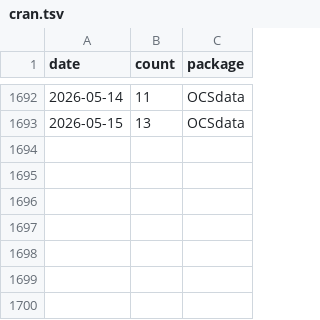
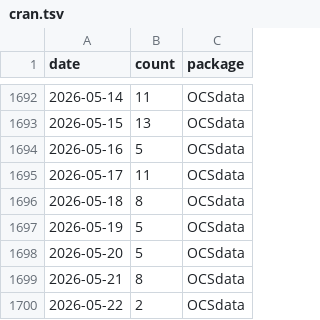
Before and after one commit to opencasestudies/ocs-metrics-dashboard, a TSV file: metricminer_data/cran/cran.tsv, drawn as a sheet; only a part is shown, gaps mark what is left out; the diff names each change by its address in the sheet, - before the commit and + after, or states it on an @@ line.

```diff
--- a/metricminer_data/cran/cran.tsv
+++ b/metricminer_data/cran/cran.tsv
+row 1694: 2026-05-16 | 5 | OCSdata
+row 1695: 2026-05-17 | 11 | OCSdata
+row 1696: 2026-05-18 | 8 | OCSdata
+row 1697: 2026-05-19 | 5 | OCSdata
+row 1698: 2026-05-20 | 5 | OCSdata
+row 1699: 2026-05-21 | 8 | OCSdata
+row 1700: 2026-05-22 | 2 | OCSdata
```
